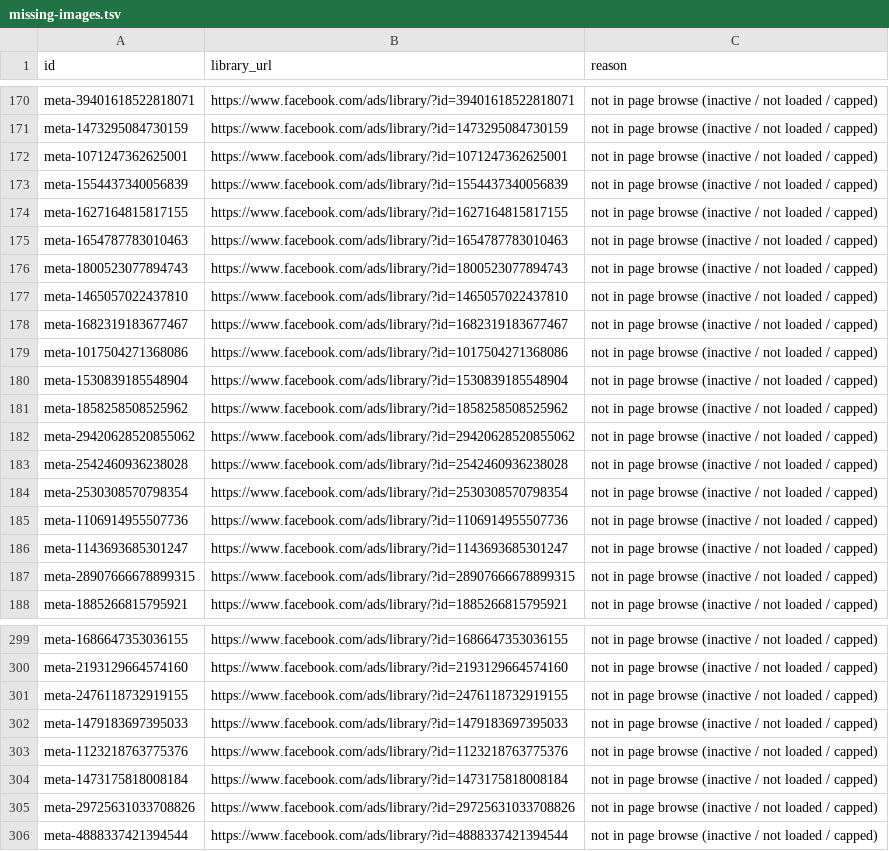
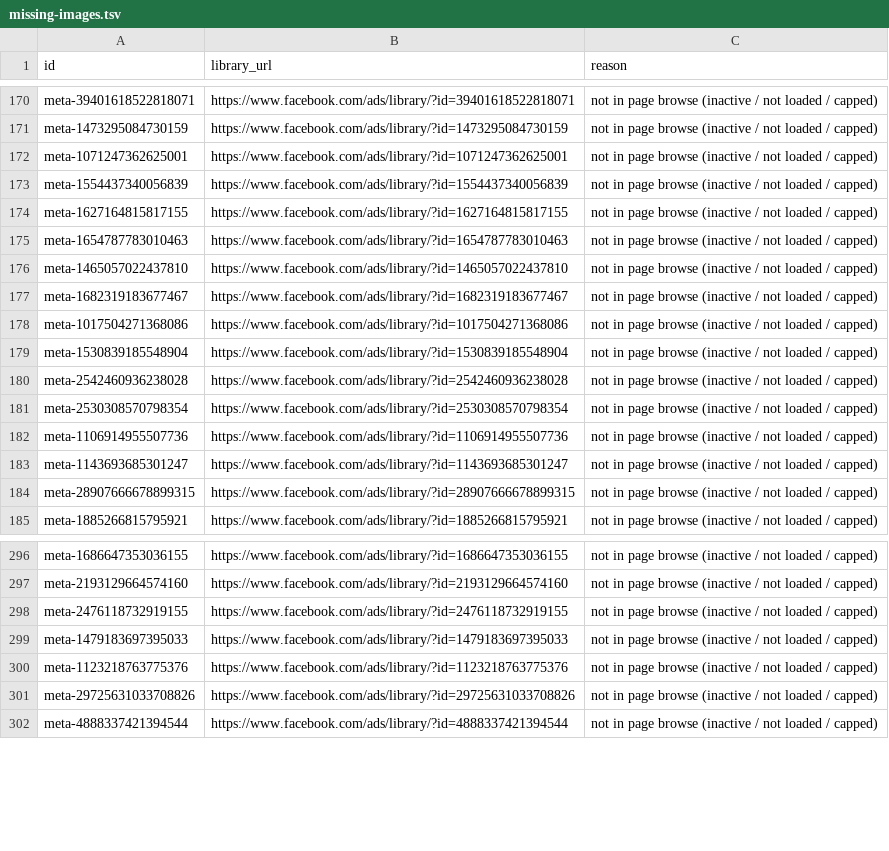
Before and after one commit to eyalgoldman1313-creator/social-intel-dashboard, a TSV file: data/missing-images.tsv, drawn as a sheet; only a part is shown, gaps mark what is left out; the diff names each change by its address in the sheet, - before the commit and + after, or states it on an @@ line.

Commit message:
Images: recover 4 more Fill It Meta ads via Ad Library messenger-platform filter

```diff
--- a/data/missing-images.tsv
+++ b/data/missing-images.tsv
-row 176: meta-1800523077894743 | https://www.facebook.com/ads/library/?id=1800523077894743 | not in page browse (inactive / not loaded / capped)
-row 181: meta-1858258508525962 | https://www.facebook.com/ads/library/?id=1858258508525962 | not in page browse (inactive / not loaded / capped)
-row 182: meta-29420628520855062 | https://www.facebook.com/ads/library/?id=29420628520855062 | not in page browse (inactive / not loaded / capped)
-row 304: meta-1473175818008184 | https://www.facebook.com/ads/library/?id=1473175818008184 | not in page browse (inactive / not loaded / capped)
```
Also changed, not shown: 5 other files.
